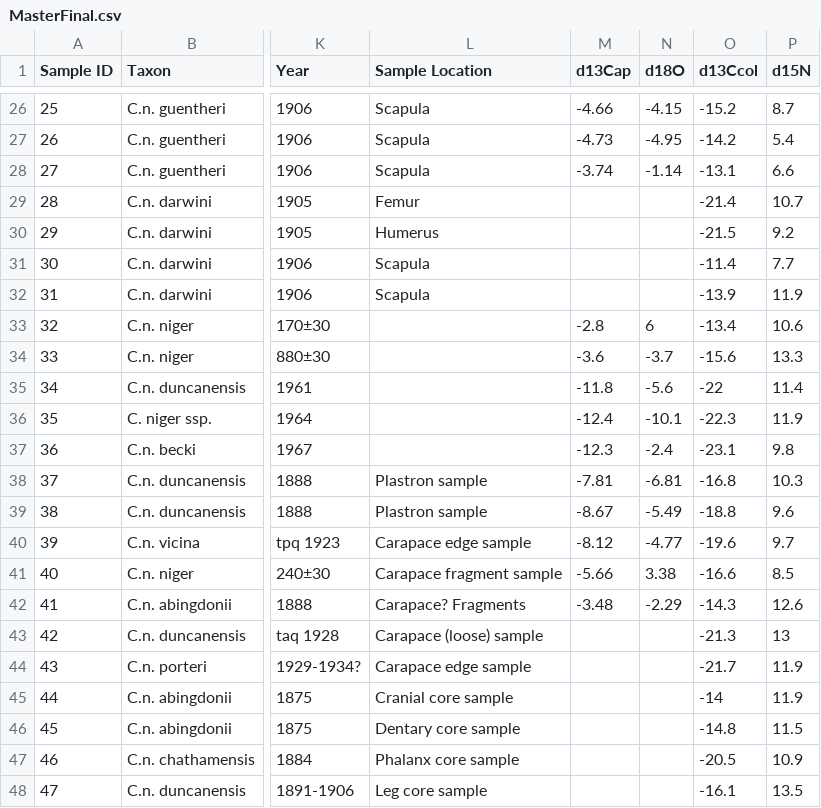
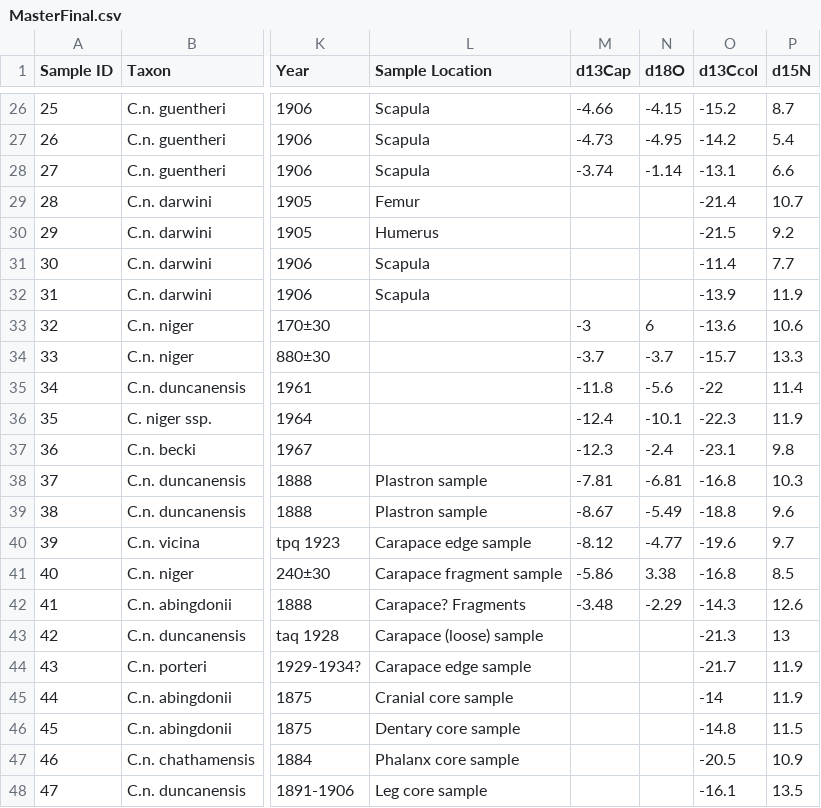
Before and after one commit to cylerc/GalapagosTortoise, a CSV file: data/MasterFinal.csv, drawn as a sheet; only a part is shown, gaps mark what is left out; the diff names each change by its address in the sheet, - before the commit and + after, or states it on an @@ line.

Commit message:
New supplemental file

```diff
--- a/data/MasterFinal.csv
+++ b/data/MasterFinal.csv
-M33 (d13Cap): -2.8
+M33 (d13Cap): -3
-O33 (d13Ccol): -13.4
+O33 (d13Ccol): -13.6
-M34 (d13Cap): -3.6
+M34 (d13Cap): -3.7
-O34 (d13Ccol): -15.6
+O34 (d13Ccol): -15.7
-M41 (d13Cap): -5.66
+M41 (d13Cap): -5.86
-O41 (d13Ccol): -16.6
+O41 (d13Ccol): -16.8
```
